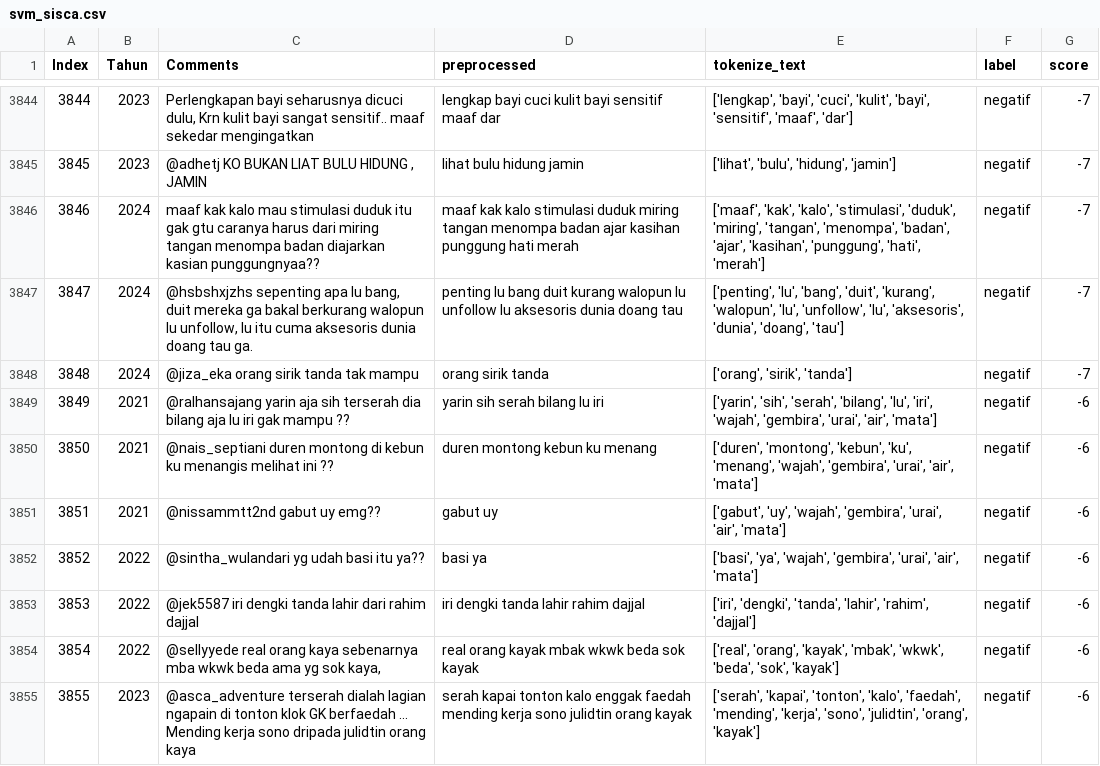
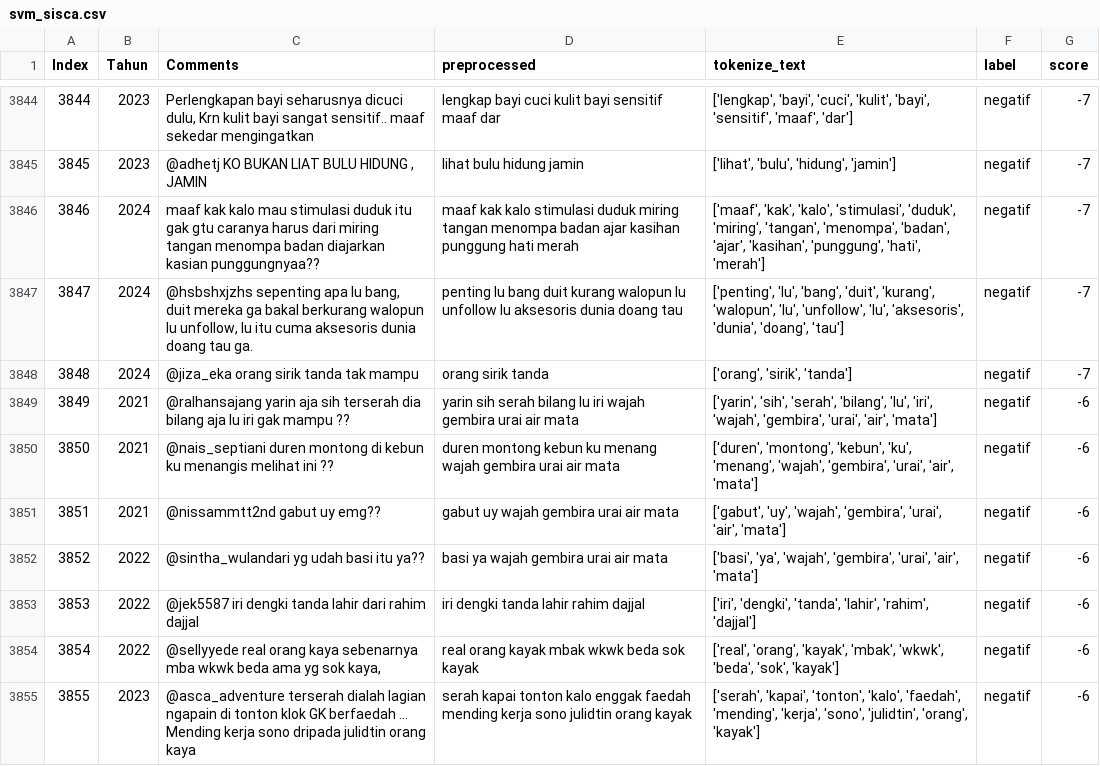
Before and after one commit to NathanAr42/IG-Comments, a CSV file: svm_sisca.csv, drawn as a sheet; only a part is shown, gaps mark what is left out; the diff covers the shown part only.

```diff
--- a/svm_sisca.csv
+++ b/svm_sisca.csv
@@ -3848,6 +3848,6 @@ Index,Tahun,Comments,preprocessed,tokenize_text,label,score
 3848,2024,@jiza_eka orang sirik tanda tak mampu,orang sirik tanda,"['orang', 'sirik', 'tanda']",negatif,-7
-3849,2021,@ralhansajang yarin aja sih terserah dia bilang aja lu iri gak mampu ??,yarin sih serah bilang lu iri ,"['yarin', 'sih', 'serah', 'bilang', 'lu', 'iri', 'wajah', 'gembira', 'urai', 'air', 'mata']",negatif,-6
-3850,2021,@nais_septiani duren montong di kebun ku menangis melihat ini ??,duren montong kebun ku menang ,"['duren', 'montong', 'kebun', 'ku', 'menang', 'wajah', 'gembira', 'urai', 'air', 'mata']",negatif,-6
-3851,2021,@nissammtt2nd gabut uy emg??,gabut uy ,"['gabut', 'uy', 'wajah', 'gembira', 'urai', 'air', 'mata']",negatif,-6
-3852,2022,@sintha_wulandari yg udah basi itu ya??,basi ya ,"['basi', 'ya', 'wajah', 'gembira', 'urai', 'air', 'mata']",negatif,-6
+3849,2021,@ralhansajang yarin aja sih terserah dia bilang aja lu iri gak mampu ??,yarin sih serah bilang lu iri wajah gembira urai air mata,"['yarin', 'sih', 'serah', 'bilang', 'lu', 'iri', 'wajah', 'gembira', 'urai', 'air', 'mata']",negatif,-6
+3850,2021,@nais_septiani duren montong di kebun ku menangis melihat ini ??,duren montong kebun ku menang wajah gembira urai air mata,"['duren', 'montong', 'kebun', 'ku', 'menang', 'wajah', 'gembira', 'urai', 'air', 'mata']",negatif,-6
+3851,2021,@nissammtt2nd gabut uy emg??,gabut uy wajah gembira urai air mata,"['gabut', 'uy', 'wajah', 'gembira', 'urai', 'air', 'mata']",negatif,-6
+3852,2022,@sintha_wulandari yg udah basi itu ya??,basi ya wajah gembira urai air mata,"['basi', 'ya', 'wajah', 'gembira', 'urai', 'air', 'mata']",negatif,-6
 3853,2022,@jek5587 iri dengki tanda lahir dari rahim dajjal,iri dengki tanda lahir rahim dajjal,"['iri', 'dengki', 'tanda', 'lahir', 'rahim', 'dajjal']",negatif,-6
```
Also changed, not shown: 27 edited cells elsewhere in this file.
